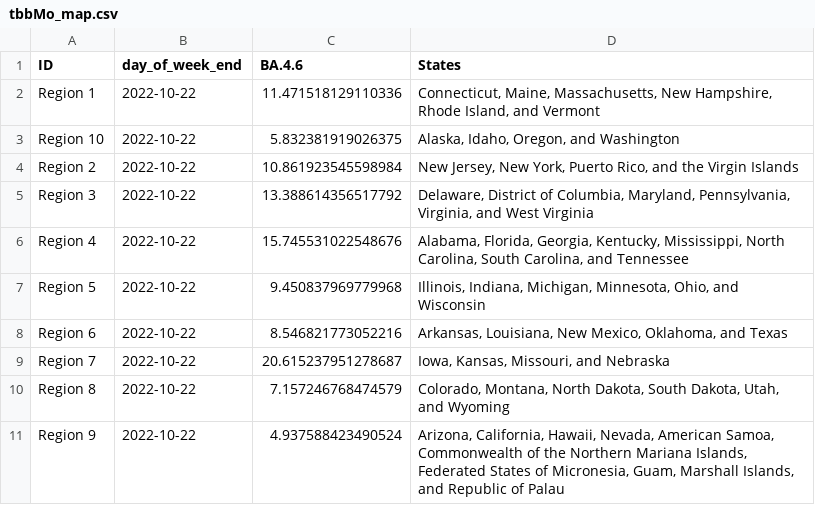
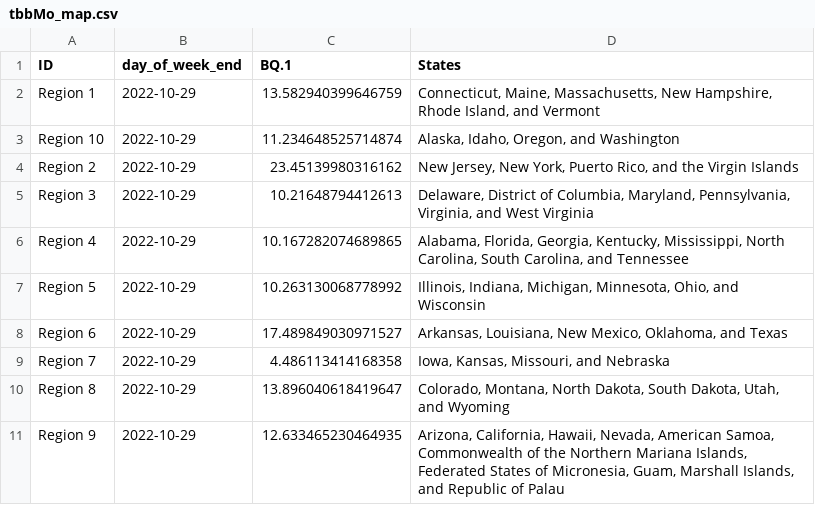
Before and after one commit to Dotdash-Data-Journalism/2022_VWH_covid_variants, a CSV file: visualizations/tbbMo_map.csv, drawn as a sheet.

```diff
--- a/visualizations/tbbMo_map.csv
+++ b/visualizations/tbbMo_map.csv
@@ -1,11 +1,11 @@
-ID,day_of_week_end,BA.4.6,States
-Region 1,2022-10-22,11.471518129110336,"Connecticut, Maine, Massachusetts, New Hampshire, Rhode Island, and Vermont"
-Region 10,2022-10-22,5.832381919026375,"Alaska, Idaho, Oregon, and Washington"
-Region 2,2022-10-22,10.861923545598984,"New Jersey, New York, Puerto Rico, and the Virgin Islands"
-Region 3,2022-10-22,13.388614356517792,"Delaware, District of Columbia, Maryland, Pennsylvania, Virginia, and West Virginia"
-Region 4,2022-10-22,15.745531022548676,"Alabama, Florida, Georgia, Kentucky, Mississippi, North Carolina, South Carolina, and Tennessee"
-Region 5,2022-10-22,9.450837969779968,"Illinois, Indiana, Michigan, Minnesota, Ohio, and Wisconsin"
-Region 6,2022-10-22,8.546821773052216,"Arkansas, Louisiana, New Mexico, Oklahoma, and Texas"
-Region 7,2022-10-22,20.615237951278687,"Iowa, Kansas, Missouri, and Nebraska"
-Region 8,2022-10-22,7.157246768474579,"Colorado, Montana, North Dakota, South Dakota, Utah, and Wyoming"
-Region 9,2022-10-22,4.937588423490524,"Arizona, California, Hawaii, Nevada, American Samoa, Commonwealth of the Northern Mariana Islands, Federated States of Micronesia, Guam, Marshall Islands, and Republic of Palau"
+ID,day_of_week_end,BQ.1,States
+Region 1,2022-10-29,13.582940399646759,"Connecticut, Maine, Massachusetts, New Hampshire, Rhode Island, and Vermont"
+Region 10,2022-10-29,11.234648525714874,"Alaska, Idaho, Oregon, and Washington"
+Region 2,2022-10-29,23.45139980316162,"New Jersey, New York, Puerto Rico, and the Virgin Islands"
+Region 3,2022-10-29,10.21648794412613,"Delaware, District of Columbia, Maryland, Pennsylvania, Virginia, and West Virginia"
+Region 4,2022-10-29,10.167282074689865,"Alabama, Florida, Georgia, Kentucky, Mississippi, North Carolina, South Carolina, and Tennessee"
+Region 5,2022-10-29,10.263130068778992,"Illinois, Indiana, Michigan, Minnesota, Ohio, and Wisconsin"
+Region 6,2022-10-29,17.489849030971527,"Arkansas, Louisiana, New Mexico, Oklahoma, and Texas"
+Region 7,2022-10-29,4.486113414168358,"Iowa, Kansas, Missouri, and Nebraska"
+Region 8,2022-10-29,13.896040618419647,"Colorado, Montana, North Dakota, South Dakota, Utah, and Wyoming"
+Region 9,2022-10-29,12.633465230464935,"Arizona, California, Hawaii, Nevada, American Samoa, Commonwealth of the Northern Mariana Islands, Federated States of Micronesia, Guam, Marshall Islands, and Republic of Palau"
```
Also changed, not shown: visualizations/3qNe5_map.csv, visualizations/Ha3XE_map.csv, 1 other file.
